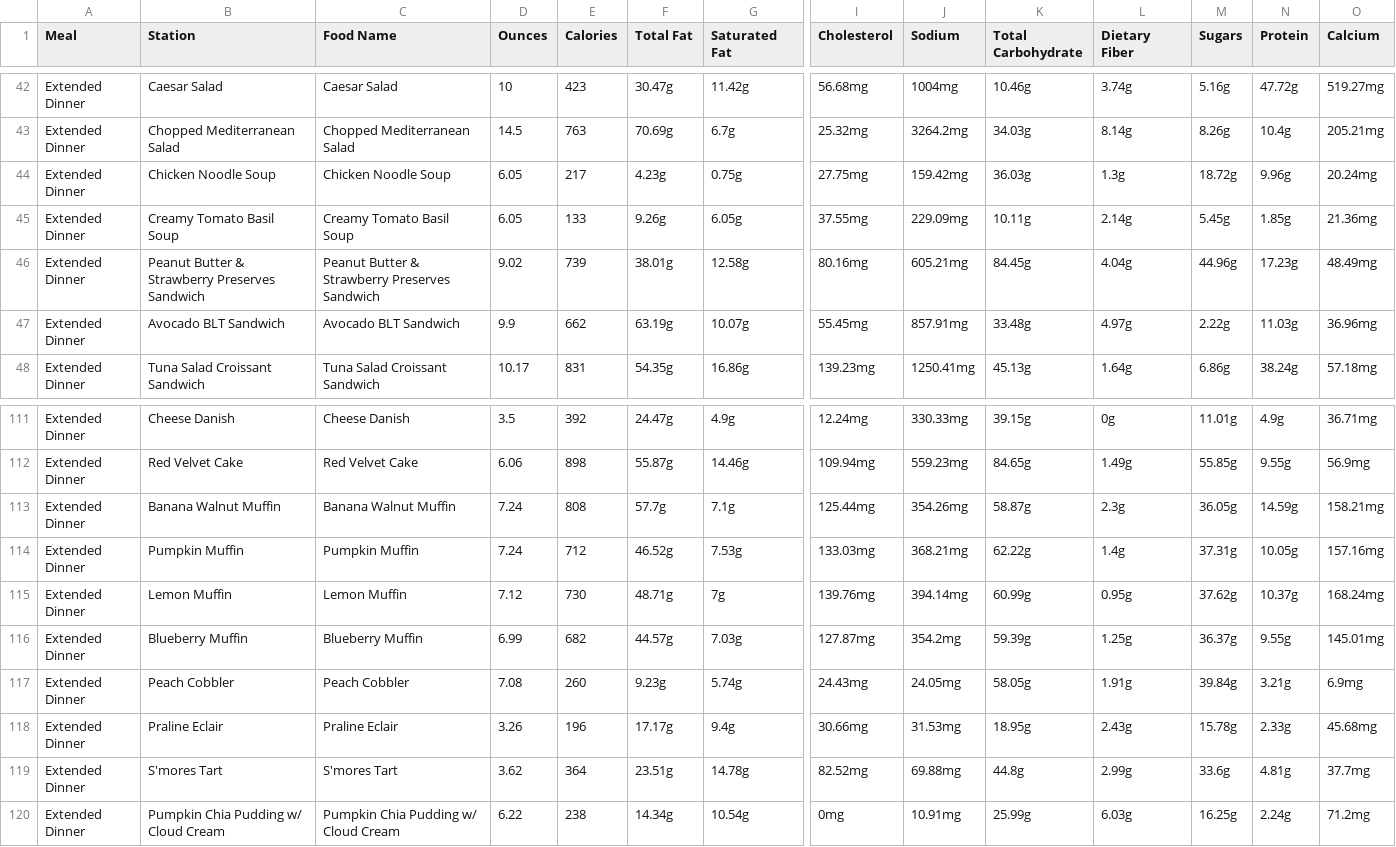
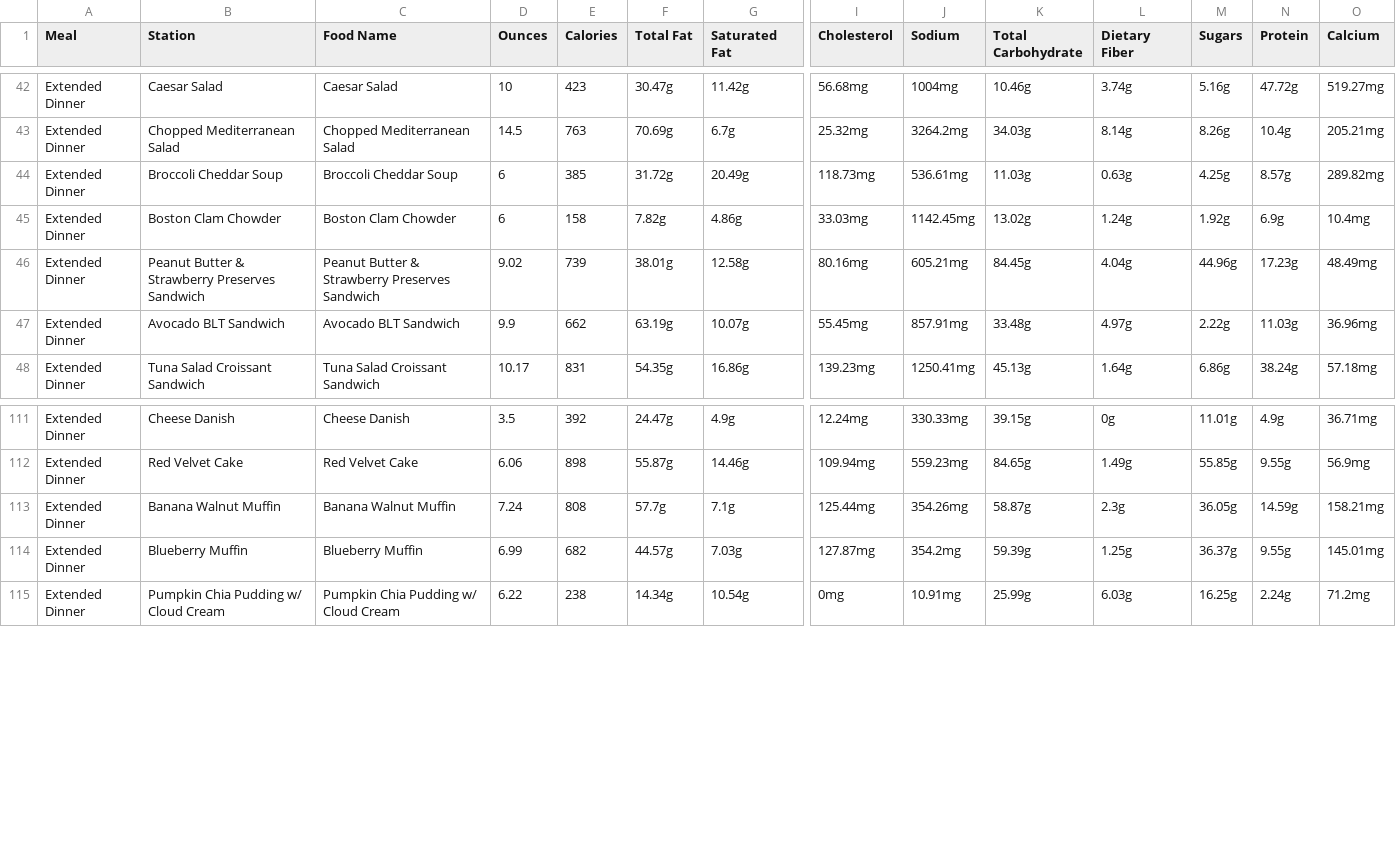
Before and after one commit to rishiprasad117-art/Bcal-UCLA, a CSV file: data/raw/ucla_bruin_cafe_nutrition_final.csv, drawn as a sheet; only a part is shown, gaps mark what is left out; removed rows and columns are numbered as before the commit, all else as after; rows hold the shown columns only; the diff covers the shown part only; the diff names each change by its address in the sheet, - before the commit and + after, or states it on an @@ line.

```diff
--- a/data/raw/ucla_bruin_cafe_nutrition_final.csv
+++ b/data/raw/ucla_bruin_cafe_nutrition_final.csv
+row 44: Extended Dinner | Broccoli Cheddar Soup | Broccoli Cheddar Soup | 6 | 385 | 31.72g | 20.49g | 118.73mg | 536.61mg | 11.03g | 0.63g | 4.25g | 8.57g | 289.82mg
-B45 (Station): Chicken Noodle Soup
+B45 (Station): Boston Clam Chowder
-C45 (Food Name): Chicken Noodle Soup
+C45 (Food Name): Boston Clam Chowder
-D45 (Ounces): 6.05
+D45 (Ounces): 6
-E45 (Calories): 217
+E45 (Calories): 158
-F45 (Total Fat): 4.23g
+F45 (Total Fat): 7.82g
-G45 (Saturated Fat): 0.75g
+G45 (Saturated Fat): 4.86g
-I45 (Cholesterol): 27.75mg
+I45 (Cholesterol): 33.03mg
-J45 (Sodium): 159.42mg
+J45 (Sodium): 1142.45mg
-K45 (Total Carbohydrate): 36.03g
+K45 (Total Carbohydrate): 13.02g
-L45 (Dietary Fiber): 1.3g
+L45 (Dietary Fiber): 1.24g
-M45 (Sugars): 18.72g
+M45 (Sugars): 1.92g
-N45 (Protein): 9.96g
+N45 (Protein): 6.9g
-O45 (Calcium): 20.24mg
+O45 (Calcium): 10.4mg
-row 45: Extended Dinner | Creamy Tomato Basil Soup | Creamy Tomato Basil Soup | 6.05 | 133 | 9.26g | 6.05g | 37.55mg | 229.09mg | 10.11g | 2.14g | 5.45g | 1.85g | 21.36mg
-row 114: Extended Dinner | Pumpkin Muffin | Pumpkin Muffin | 7.24 | 712 | 46.52g | 7.53g | 133.03mg | 368.21mg | 62.22g | 1.4g | 37.31g | 10.05g | 157.16mg
-row 115: Extended Dinner | Lemon Muffin | Lemon Muffin | 7.12 | 730 | 48.71g | 7g | 139.76mg | 394.14mg | 60.99g | 0.95g | 37.62g | 10.37g | 168.24mg
-row 117: Extended Dinner | Peach Cobbler | Peach Cobbler | 7.08 | 260 | 9.23g | 5.74g | 24.43mg | 24.05mg | 58.05g | 1.91g | 39.84g | 3.21g | 6.9mg
-row 118: Extended Dinner | Praline Eclair | Praline Eclair | 3.26 | 196 | 17.17g | 9.4g | 30.66mg | 31.53mg | 18.95g | 2.43g | 15.78g | 2.33g | 45.68mg
-row 119: Extended Dinner | S'mores Tart | S'mores Tart | 3.62 | 364 | 23.51g | 14.78g | 82.52mg | 69.88mg | 44.8g | 2.99g | 33.6g | 4.81g | 37.7mg
```
Also changed, not shown: 3 edited cells elsewhere in this file, data/daily_menu.csv, data/food_tags.csv, 7 other files.
